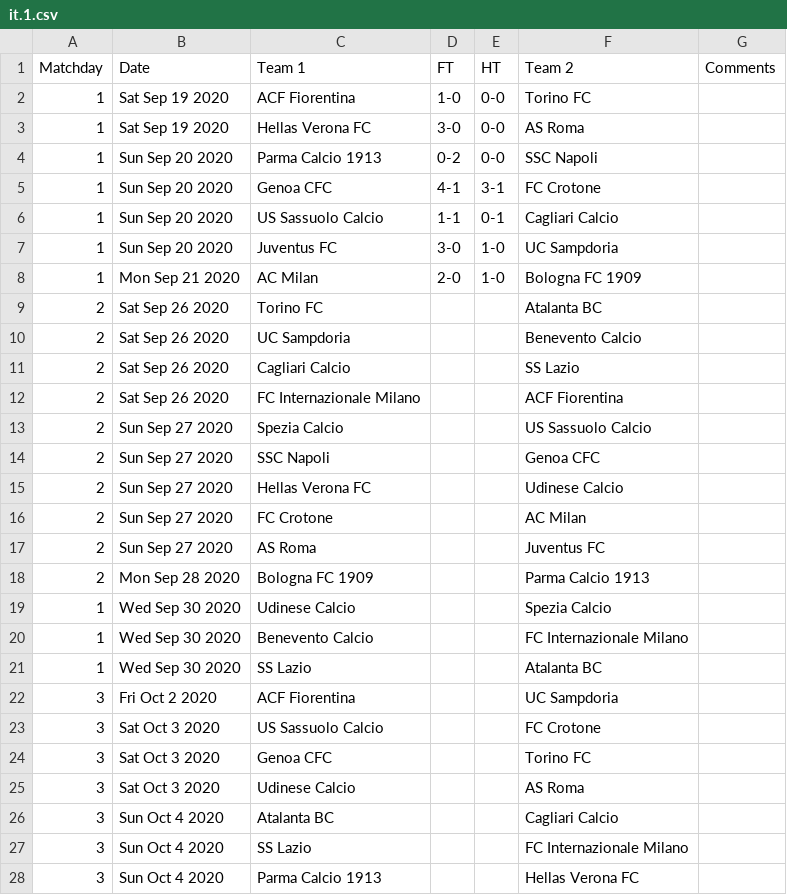
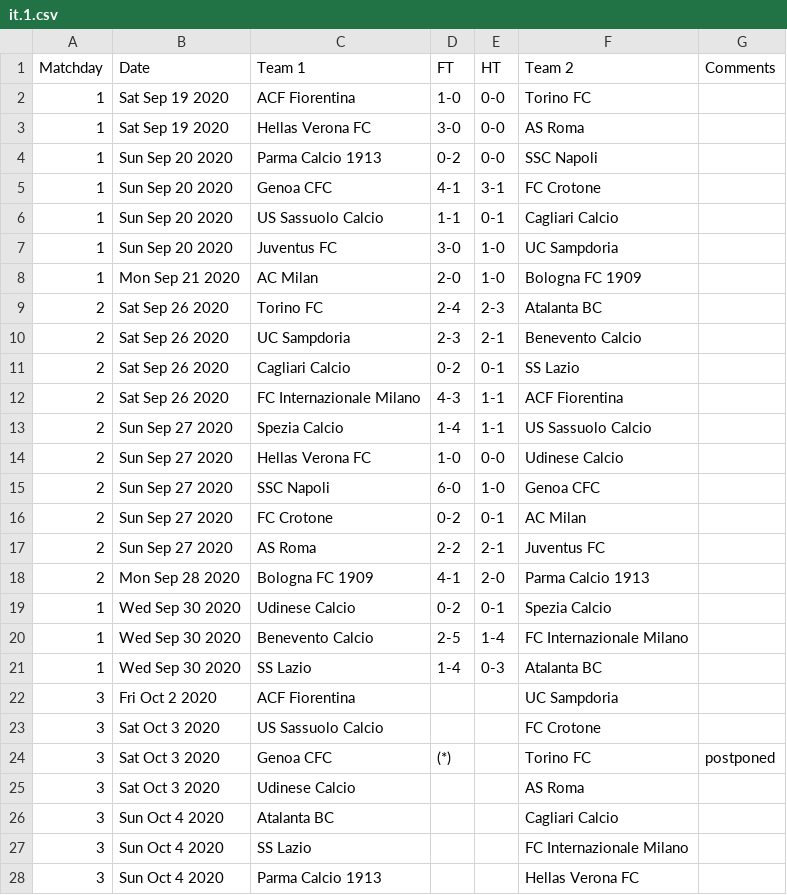
Before and after one commit to yorobot/worldfootball, a CSV file: one/2020-21/it.1.csv, drawn as a sheet; only a part is shown.

```diff
--- a/one/2020-21/it.1.csv
+++ b/one/2020-21/it.1.csv
@@ -8,18 +8,18 @@ Matchday,Date,Team 1,FT,HT,Team 2,Comments
 1,Mon Sep 21 2020,AC Milan,2-0,1-0,Bologna FC 1909,
-2,Sat Sep 26 2020,Torino FC,,,Atalanta BC,
-2,Sat Sep 26 2020,UC Sampdoria,,,Benevento Calcio,
-2,Sat Sep 26 2020,Cagliari Calcio,,,SS Lazio,
-2,Sat Sep 26 2020,FC Internazionale Milano,,,ACF Fiorentina,
-2,Sun Sep 27 2020,Spezia Calcio,,,US Sassuolo Calcio,
-2,Sun Sep 27 2020,SSC Napoli,,,Genoa CFC,
-2,Sun Sep 27 2020,Hellas Verona FC,,,Udinese Calcio,
-2,Sun Sep 27 2020,FC Crotone,,,AC Milan,
-2,Sun Sep 27 2020,AS Roma,,,Juventus FC,
-2,Mon Sep 28 2020,Bologna FC 1909,,,Parma Calcio 1913,
-1,Wed Sep 30 2020,Udinese Calcio,,,Spezia Calcio,
-1,Wed Sep 30 2020,Benevento Calcio,,,FC Internazionale Milano,
-1,Wed Sep 30 2020,SS Lazio,,,Atalanta BC,
+2,Sat Sep 26 2020,Torino FC,2-4,2-3,Atalanta BC,
+2,Sat Sep 26 2020,UC Sampdoria,2-3,2-1,Benevento Calcio,
+2,Sat Sep 26 2020,Cagliari Calcio,0-2,0-1,SS Lazio,
+2,Sat Sep 26 2020,FC Internazionale Milano,4-3,1-1,ACF Fiorentina,
+2,Sun Sep 27 2020,Spezia Calcio,1-4,1-1,US Sassuolo Calcio,
+2,Sun Sep 27 2020,Hellas Verona FC,1-0,0-0,Udinese Calcio,
+2,Sun Sep 27 2020,SSC Napoli,6-0,1-0,Genoa CFC,
+2,Sun Sep 27 2020,FC Crotone,0-2,0-1,AC Milan,
+2,Sun Sep 27 2020,AS Roma,2-2,2-1,Juventus FC,
+2,Mon Sep 28 2020,Bologna FC 1909,4-1,2-0,Parma Calcio 1913,
+1,Wed Sep 30 2020,Udinese Calcio,0-2,0-1,Spezia Calcio,
+1,Wed Sep 30 2020,Benevento Calcio,2-5,1-4,FC Internazionale Milano,
+1,Wed Sep 30 2020,SS Lazio,1-4,0-3,Atalanta BC,
 3,Fri Oct 2 2020,ACF Fiorentina,,,UC Sampdoria,
 3,Sat Oct 3 2020,US Sassuolo Calcio,,,FC Crotone,
-3,Sat Oct 3 2020,Genoa CFC,,,Torino FC,
+3,Sat Oct 3 2020,Genoa CFC,(*),,Torino FC,postponed
 3,Sat Oct 3 2020,Udinese Calcio,,,AS Roma,
```
Also changed, not shown: one/2020-21/br.1.csv, one/2020-21/eng.1.csv, 7 other files.
